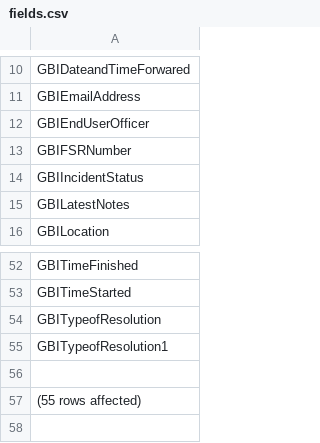
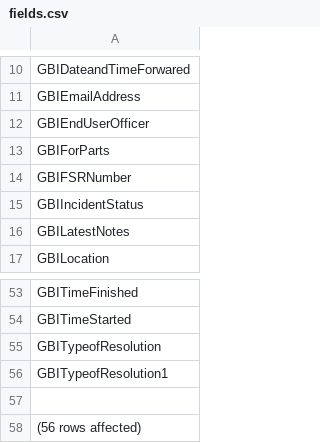
Before and after one commit to shadow046/gbi, a CSV file: fields.csv, drawn as a sheet; only a part is shown, gaps mark what is left out.

```diff
--- a/fields.csv
+++ b/fields.csv
@@ -12,2 +12,3 @@ GBIEmailAddress
 GBIEndUserOfficer
+GBIForParts
 GBIFSRNumber
@@ -56,2 +57,2 @@ GBITypeofResolution1
 
-(55 rows affected)
+(56 rows affected)
```
Also changed, not shown: fieldsnew.csv, todaynew.csv, 48 other files.
